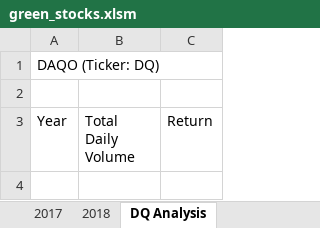
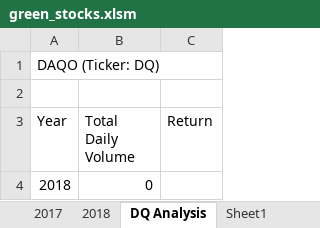
Before and after one commit to Natasya-Mathein/stock-analysis, an Excel workbook: green_stocks.xlsm, sheet DQ Analysis, drawn as a sheet; values as stored, in another font and other column widths than the file's, no borders; the diff names each change by its address in the sheet, - before the commit and + after, or states it on an @@ line.

```diff
--- a/green_stocks.xlsm (sheet DQ Analysis)
+++ b/green_stocks.xlsm (sheet DQ Analysis)
+sheet tab: Sheet1
+row 4: 2018 | 0
```
